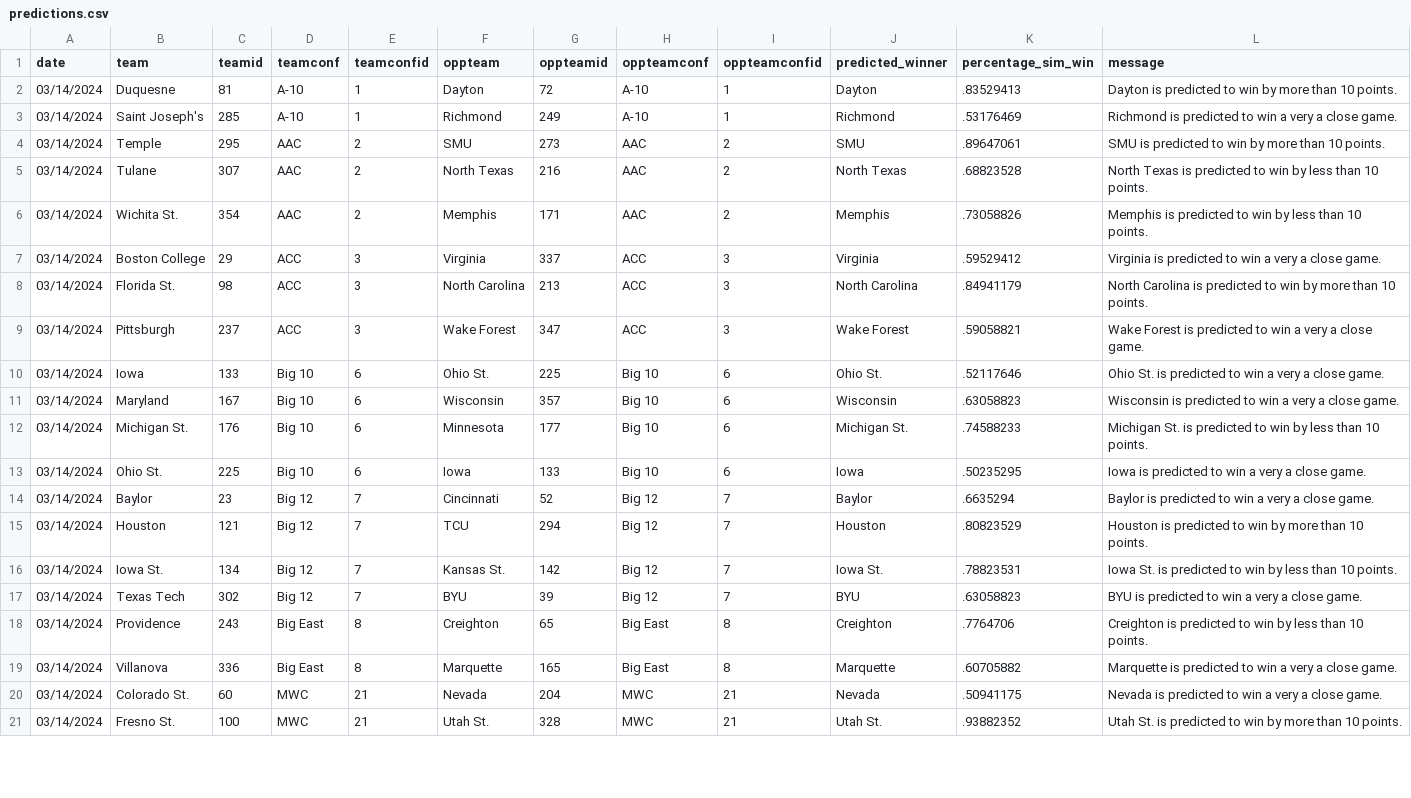
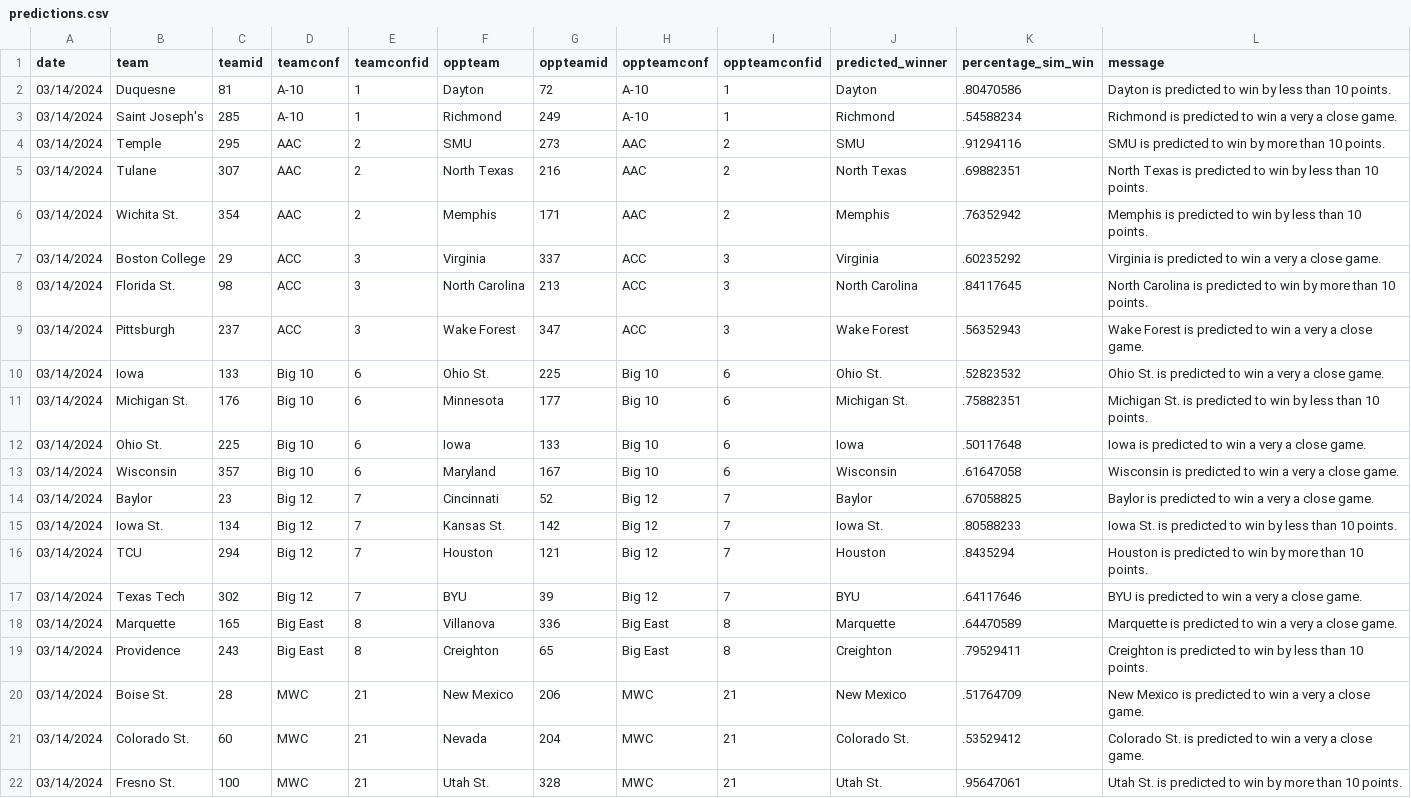
Before and after one commit to jameskemper/wreckem_model, a CSV file: Data/Predictions/predictions.csv, drawn as a sheet; only a part is shown; the diff covers the shown part only.

```diff
--- a/Data/Predictions/predictions.csv
+++ b/Data/Predictions/predictions.csv
@@ -1,21 +1,22 @@
 date,team,teamid,teamconf,teamconfid,oppteam,oppteamid,oppteamconf,oppteamconfid,predicted_winner,percentage_sim_win,message
-03/14/2024,Duquesne,81,A-10,1,Dayton,72,A-10,1,Dayton,.83529413,Dayton is predicted to win by more than 10 points.
-03/14/2024,Saint Joseph's,285,A-10,1,Richmond,249,A-10,1,Richmond,.53176469,Richmond is predicted to win a very a close game.
-03/14/2024,Temple,295,AAC,2,SMU,273,AAC,2,SMU,.89647061,SMU is predicted to win by more than 10 points.
-03/14/2024,Tulane,307,AAC,2,North Texas,216,AAC,2,North Texas,.68823528,North Texas is predicted to win by less than 10 points.
-03/14/2024,Wichita St.,354,AAC,2,Memphis,171,AAC,2,Memphis,.73058826,Memphis is predicted to win by less than 10 points.
-03/14/2024,Boston College,29,ACC,3,Virginia,337,ACC,3,Virginia,.59529412,Virginia is predicted to win a very a close game.
-03/14/2024,Florida St.,98,ACC,3,North Carolina,213,ACC,3,North Carolina,.84941179,North Carolina is predicted to win by more than 10 points.
-03/14/2024,Pittsburgh,237,ACC,3,Wake Forest,347,ACC,3,Wake Forest,.59058821,Wake Forest is predicted to win a very a close game.
-03/14/2024,Iowa,133,Big 10,6,Ohio St.,225,Big 10,6,Ohio St.,.52117646,Ohio St. is predicted to win a very a close game.
-03/14/2024,Maryland,167,Big 10,6,Wisconsin,357,Big 10,6,Wisconsin,.63058823,Wisconsin is predicted to win a very a close game.
-03/14/2024,Michigan St.,176,Big 10,6,Minnesota,177,Big 10,6,Michigan St.,.74588233,Michigan St. is predicted to win by less than 10 points.
-03/14/2024,Ohio St.,225,Big 10,6,Iowa,133,Big 10,6,Iowa,.50235295,Iowa is predicted to win a very a close game.
-03/14/2024,Baylor,23,Big 12,7,Cincinnati,52,Big 12,7,Baylor,.6635294,Baylor is predicted to win a very a close game.
-03/14/2024,Houston,121,Big 12,7,TCU,294,Big 12,7,Houston,.80823529,Houston is predicted to win by more than 10 points.
-03/14/2024,Iowa St.,134,Big 12,7,Kansas St.,142,Big 12,7,Iowa St.,.78823531,Iowa St. is predicted to win by less than 10 points.
-03/14/2024,Texas Tech,302,Big 12,7,BYU,39,Big 12,7,BYU,.63058823,BYU is predicted to win a very a close game.
-03/14/2024,Providence,243,Big East,8,Creighton,65,Big East,8,Creighton,.7764706,Creighton is predicted to win by less than 10 points.
-03/14/2024,Villanova,336,Big East,8,Marquette,165,Big East,8,Marquette,.60705882,Marquette is predicted to win a very a close game.
-03/14/2024,Colorado St.,60,MWC,21,Nevada,204,MWC,21,Nevada,.50941175,Nevada is predicted to win a very a close game.
-03/14/2024,Fresno St.,100,MWC,21,Utah St.,328,MWC,21,Utah St.,.93882352,Utah St. is predicted to win by more than 10 points.
+03/14/2024,Duquesne,81,A-10,1,Dayton,72,A-10,1,Dayton,.80470586,Dayton is predicted to win by less than 10 points.
+03/14/2024,Saint Joseph's,285,A-10,1,Richmond,249,A-10,1,Richmond,.54588234,Richmond is predicted to win a very a close game.
+03/14/2024,Temple,295,AAC,2,SMU,273,AAC,2,SMU,.91294116,SMU is predicted to win by more than 10 points.
+03/14/2024,Tulane,307,AAC,2,North Texas,216,AAC,2,North Texas,.69882351,North Texas is predicted to win by less than 10 points.
+03/14/2024,Wichita St.,354,AAC,2,Memphis,171,AAC,2,Memphis,.76352942,Memphis is predicted to win by less than 10 points.
+03/14/2024,Boston College,29,ACC,3,Virginia,337,ACC,3,Virginia,.60235292,Virginia is predicted to win a very a close game.
+03/14/2024,Florida St.,98,ACC,3,North Carolina,213,ACC,3,North Carolina,.84117645,North Carolina is predicted to win by more than 10 points.
+03/14/2024,Pittsburgh,237,ACC,3,Wake Forest,347,ACC,3,Wake Forest,.56352943,Wake Forest is predicted to win a very a close game.
+03/14/2024,Iowa,133,Big 10,6,Ohio St.,225,Big 10,6,Ohio St.,.52823532,Ohio St. is predicted to win a very a close game.
+03/14/2024,Michigan St.,176,Big 10,6,Minnesota,177,Big 10,6,Michigan St.,.75882351,Michigan St. is predicted to win by less than 10 points.
+03/14/2024,Ohio St.,225,Big 10,6,Iowa,133,Big 10,6,Iowa,.50117648,Iowa is predicted to win a very a close game.
+03/14/2024,Wisconsin,357,Big 10,6,Maryland,167,Big 10,6,Wisconsin,.61647058,Wisconsin is predicted to win a very a close game.
+03/14/2024,Baylor,23,Big 12,7,Cincinnati,52,Big 12,7,Baylor,.67058825,Baylor is predicted to win a very a close game.
+03/14/2024,Iowa St.,134,Big 12,7,Kansas St.,142,Big 12,7,Iowa St.,.80588233,Iowa St. is predicted to win by less than 10 points.
+03/14/2024,TCU,294,Big 12,7,Houston,121,Big 12,7,Houston,.8435294,Houston is predicted to win by more than 10 points.
+03/14/2024,Texas Tech,302,Big 12,7,BYU,39,Big 12,7,BYU,.64117646,BYU is predicted to win a very a close game.
+03/14/2024,Marquette,165,Big East,8,Villanova,336,Big East,8,Marquette,.64470589,Marquette is predicted to win a very a close game.
+03/14/2024,Providence,243,Big East,8,Creighton,65,Big East,8,Creighton,.79529411,Creighton is predicted to win by less than 10 points.
+03/14/2024,Boise St.,28,MWC,21,New Mexico,206,MWC,21,New Mexico,.51764709,New Mexico is predicted to win a very a close game.
+03/14/2024,Colorado St.,60,MWC,21,Nevada,204,MWC,21,Colorado St.,.53529412,Colorado St. is predicted to win a very a close game.
+03/14/2024,Fresno St.,100,MWC,21,Utah St.,328,MWC,21,Utah St.,.95647061,Utah St. is predicted to win by more than 10 points.
```
Also changed, not shown: 1 removed row and 16 edited cells elsewhere in this file, 2 other files.
